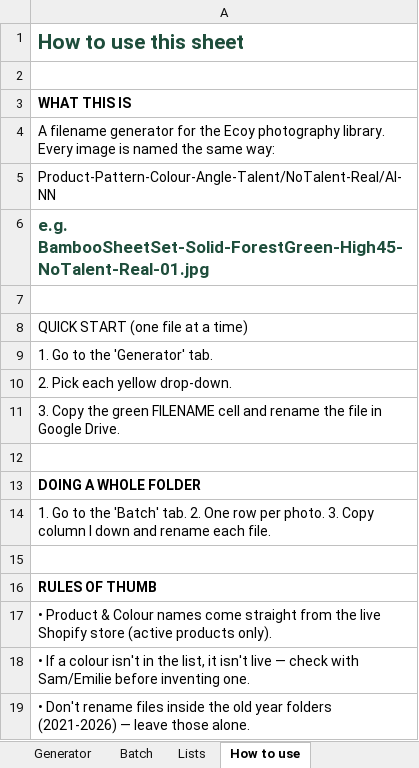
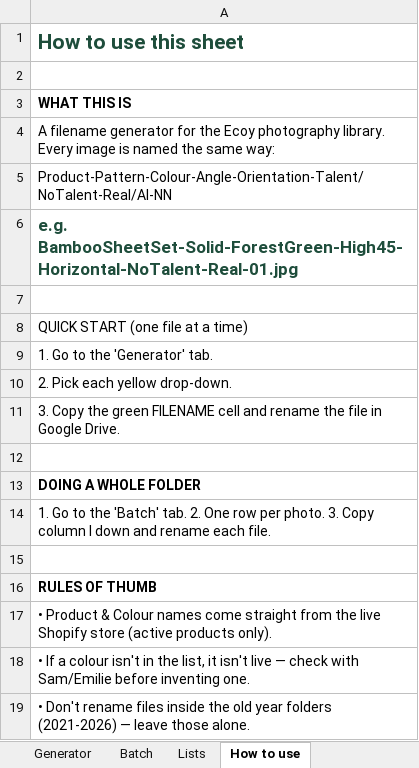
Before and after one commit to teamecoy/designsystem, an Excel workbook: assets/source/Ecoy_Photography_Filename_Generator.xlsx, sheet How to use, drawn as a sheet; values as stored, in another font and other column widths than the file's, no borders; charts and pictures not drawn; the diff names each change by its address in the sheet, - before the commit and + after, or states it on an @@ line.

```diff
--- a/assets/source/Ecoy_Photography_Filename_Generator.xlsx (sheet How to use)
+++ b/assets/source/Ecoy_Photography_Filename_Generator.xlsx (sheet How to use)
-A5: Product-Pattern-Colour-Angle-Talent/NoTalent-Real/AI-NN
+A5: Product-Pattern-Colour-Angle-Orientation-Talent/NoTalent-Real/AI-NN
-A6: e.g. BambooSheetSet-Solid-ForestGreen-High45-NoTalent-Real-01.jpg
+A6: e.g. BambooSheetSet-Solid-ForestGreen-High45-Horizontal-NoTalent-Real-01.jpg
```
Also changed, not shown: sheet Lists, sheet Generator, sheet Batch, 6 other files.
